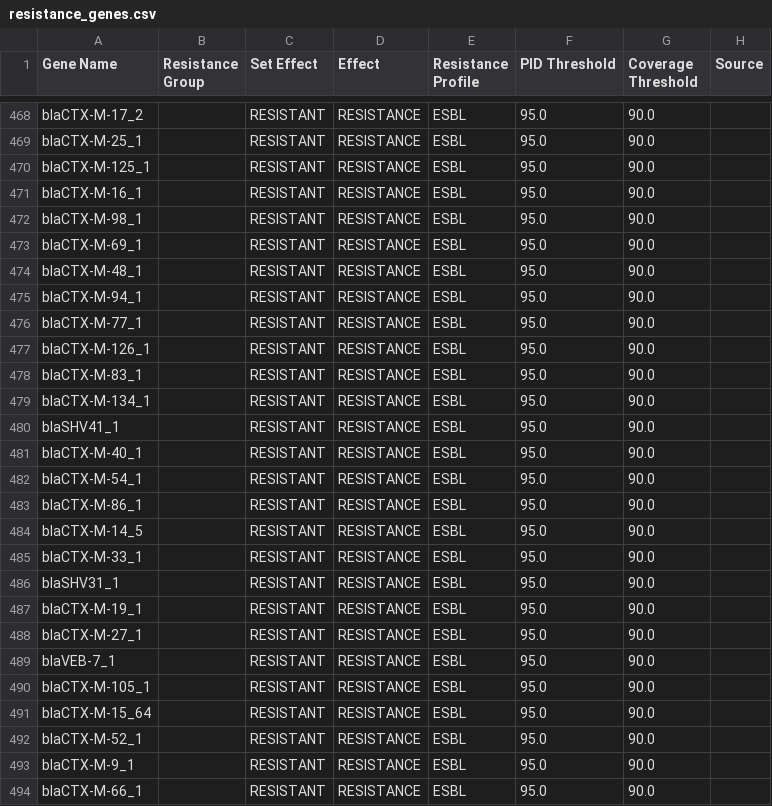
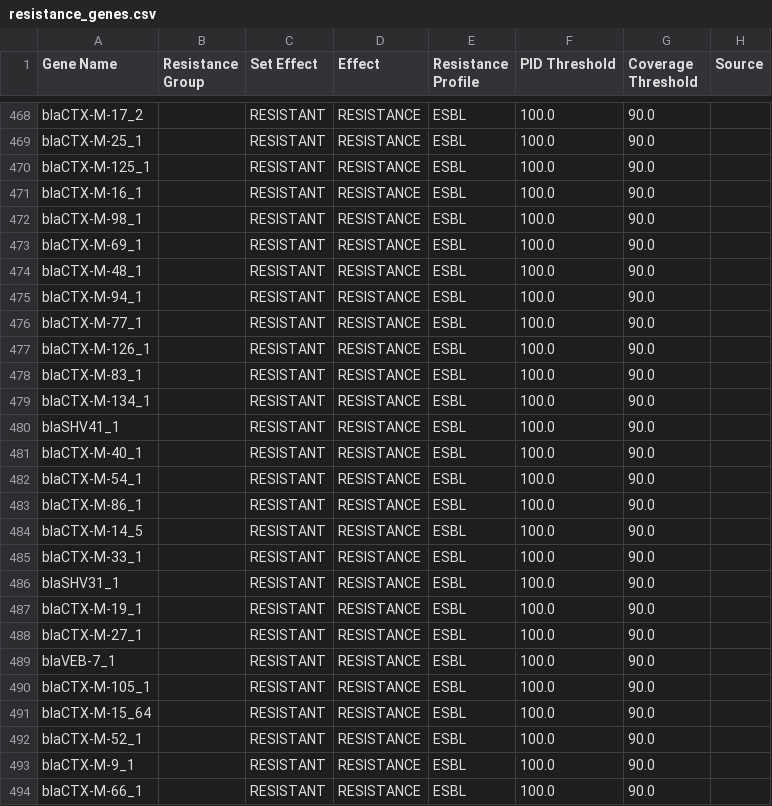
Before and after one commit to pathogenwatch-oss/amr-search, a CSV file: build/resources/570/resistance_genes.csv, drawn as a sheet; only a part is shown, gaps mark what is left out; the diff covers the shown part only; the diff names each change by its address in the sheet, - before the commit and + after, or states it on an @@ line.

Commit message:
Added in missing ESBL genes to FASTA, and changed all PID thresholds to 100% to avoid cross-hits with non-ESBL beta-lactamases.

```diff
--- a/build/resources/570/resistance_genes.csv
+++ b/build/resources/570/resistance_genes.csv
-F468:F494 (PID Threshold): 95.0
+F468:F494 (PID Threshold): 100.0
```
Also changed, not shown: 131 edited cells elsewhere in this file, 1 other file.
